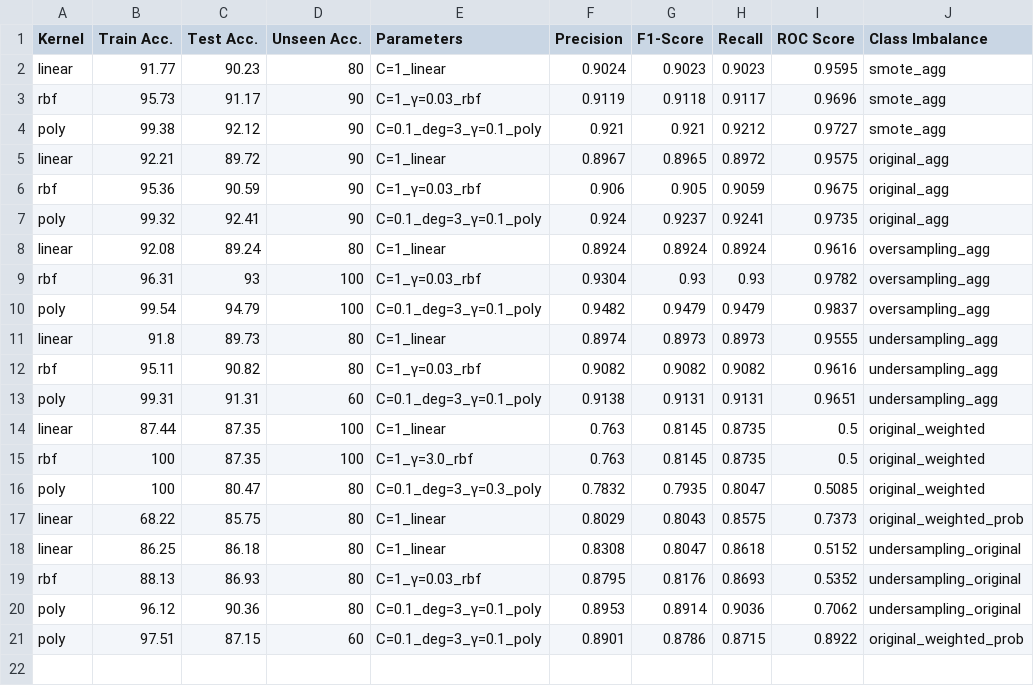
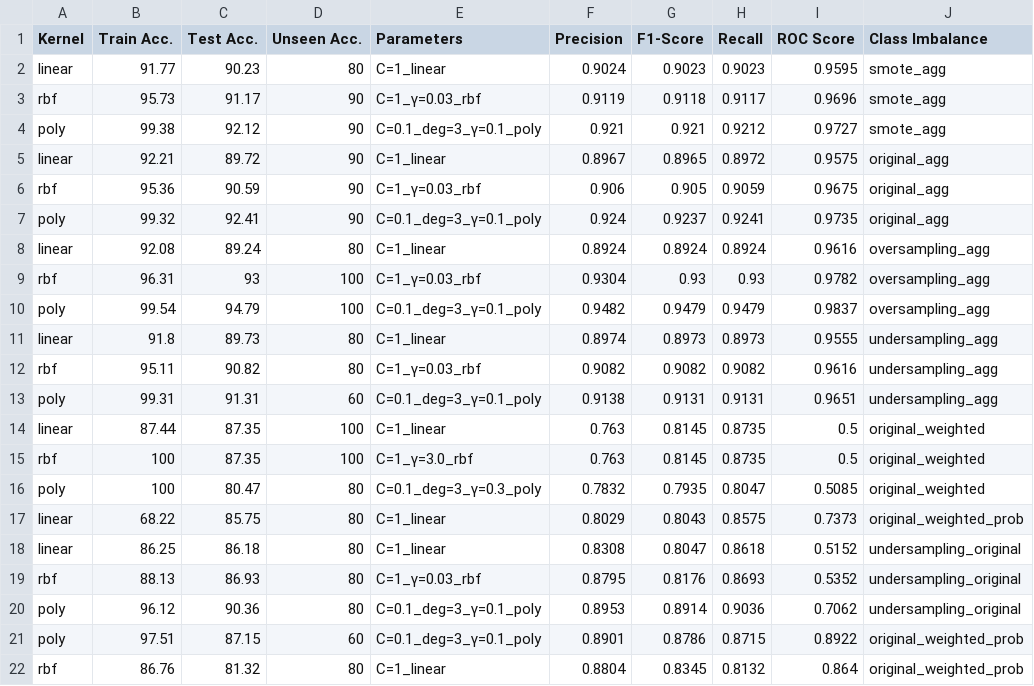
Before and after one commit to jdacenca/toronto-accident-prediction, a CSV file: Project UI/tap_ts_app/public/images/svc/model_performance.csv, drawn as a sheet; the diff names each change by its address in the sheet, - before the commit and + after, or states it on an @@ line.

Commit message:
update model performance svc

```diff
--- a/Project UI/tap_ts_app/public/images/svc/model_performance.csv
+++ b/Project UI/tap_ts_app/public/images/svc/model_performance.csv
+row 22: rbf | 86.76 | 81.32 | 80 | C=1_linear | 0.8804 | 0.8345 | 0.8132 | 0.864 | original_weighted_prob
```
